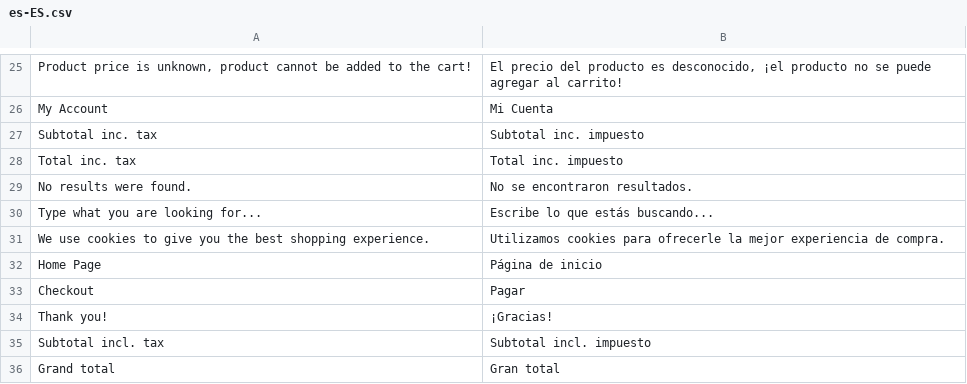
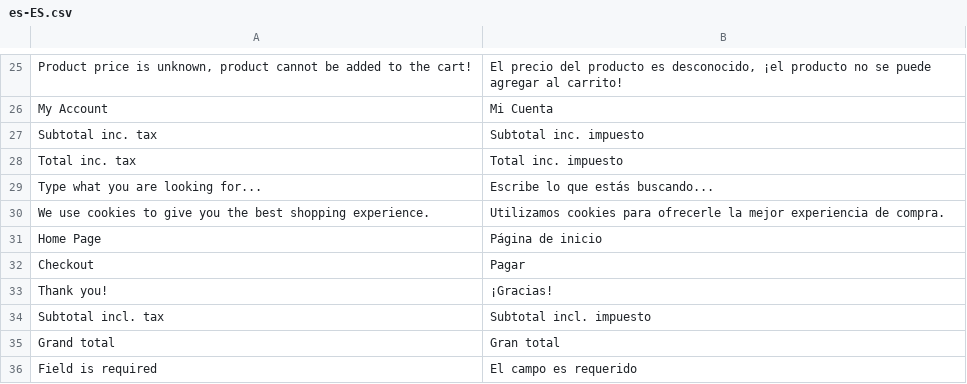
Before and after one commit to vuestorefront/vue-storefront, a CSV file: core/i18n/resource/i18n/es-ES.csv, drawn as a sheet; only a part is shown, gaps mark what is left out; the shorter side is filled out with more unchanged rows.

```diff
--- a/core/i18n/resource/i18n/es-ES.csv
+++ b/core/i18n/resource/i18n/es-ES.csv
@@ -28,3 +28,2 @@
 "Total inc. tax","Total inc. impuesto"
-"No results were found.","No se encontraron resultados."
 "Type what you are looking for...","Escribe lo que estás buscando..."
```
Also changed, not shown: core/i18n/resource/i18n/de-DE.csv, core/i18n/resource/i18n/fr-FR.csv, 7 other files.
